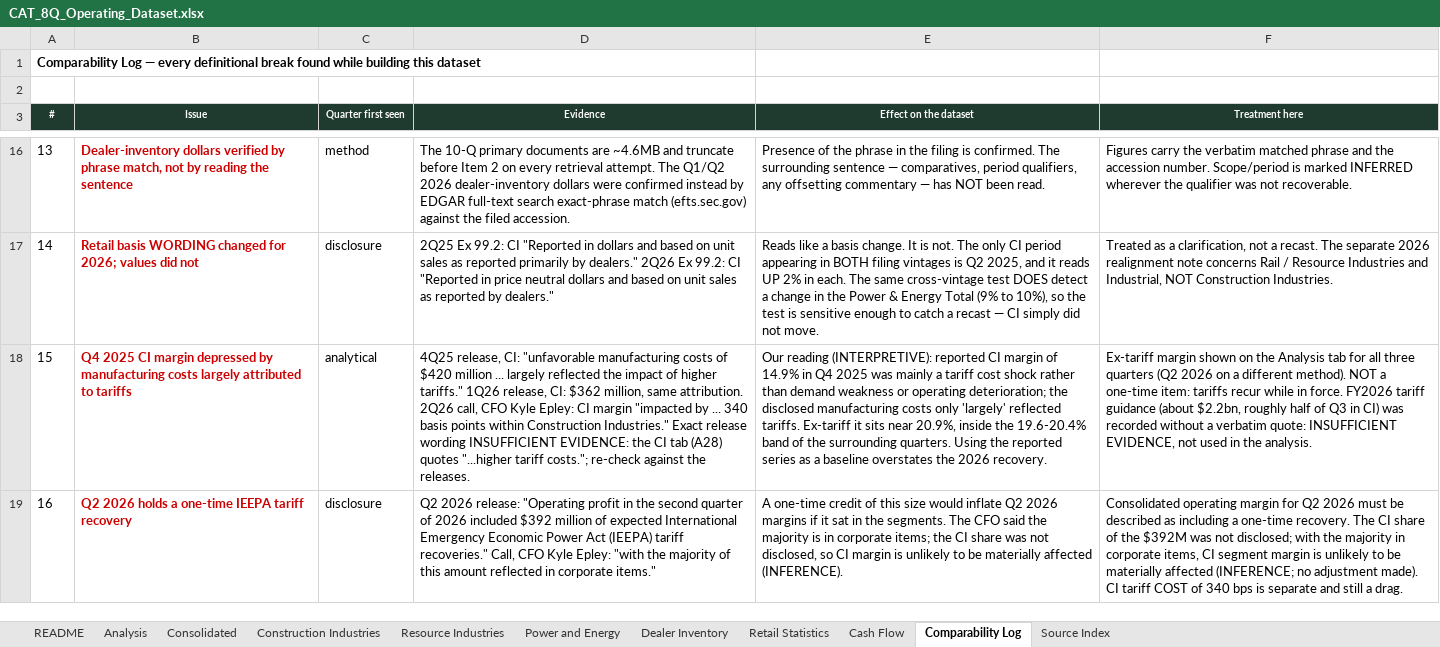
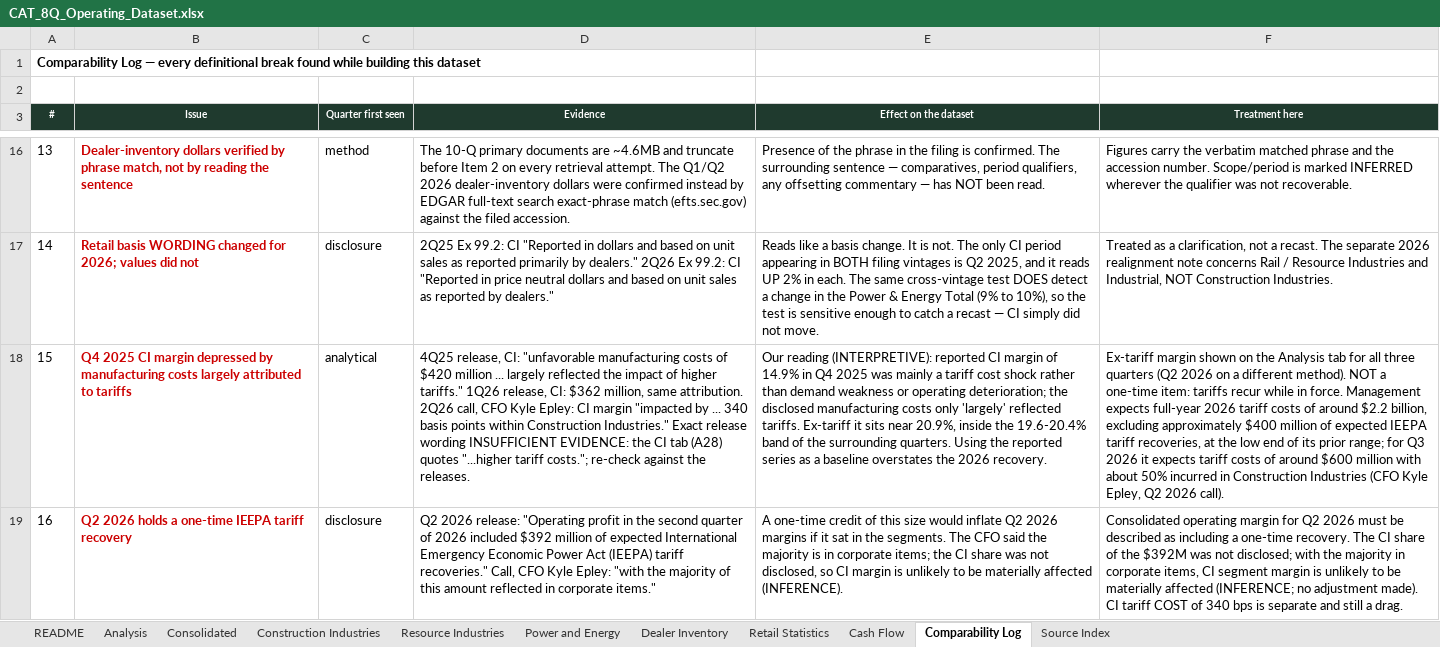
Before and after one commit to 2samfelix/Personal-Portfolio-, an Excel workbook: caterpillar-demand-quality/model/CAT_8Q_Operating_Dataset.xlsx, sheet Comparability Log, drawn as a sheet; only a part is shown, gaps mark what is left out; values as stored, in another font and other column widths than the file's, no borders; the diff names each change by its address in the sheet, - before the commit and + after, or states it on an @@ line.

```diff
--- a/caterpillar-demand-quality/model/CAT_8Q_Operating_Dataset.xlsx (sheet Comparability Log)
+++ b/caterpillar-demand-quality/model/CAT_8Q_Operating_Dataset.xlsx (sheet Comparability Log)
-F18 (Treatment here): …in force. FY2026 tariff guidance (about $2.2bn, roughly half of Q3 in CI) was recorded without a verbatim quote: INSUFFICIENT EVIDENCE, not used in the analysis.
+F18 (Treatment here): …in force. Management expects full-year 2026 tariff costs of around $2.2 billion, excluding approximately $400 million of expected IEEPA tariff recoveries, at the low end of its prior range; for Q3 2026 it expects tariff costs of around $600 million with about 50% incurred in Construction Industries (CFO Kyle Epley, Q2 2026 call).
```
Also changed, not shown: sheet Source Index, sheet Analysis, sheet Dealer Inventory, 1 other file.
